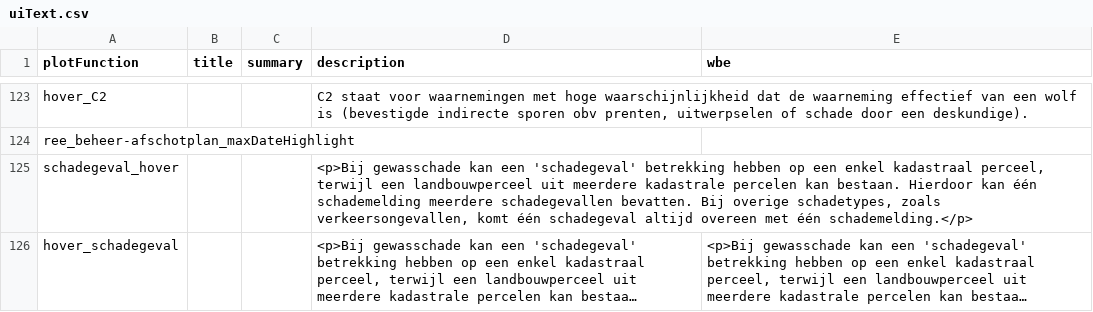
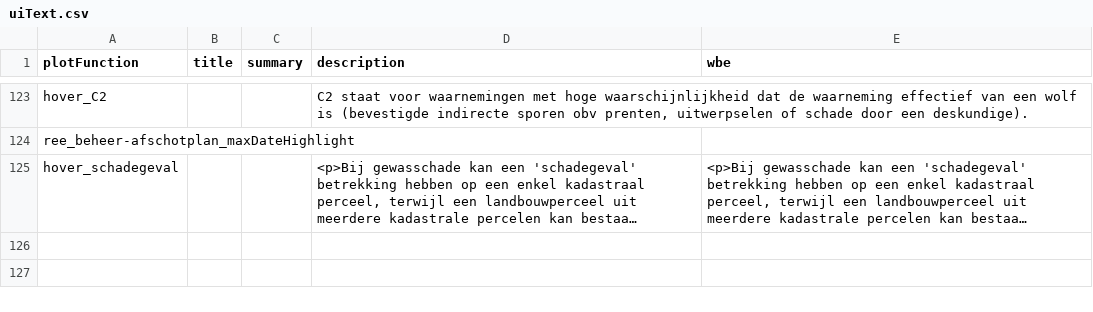
Before and after one commit to inbo/reporting-rshiny-grofwildjacht, a CSV file: reporting-grofwild/inst/extdata/uiText.csv, drawn as a sheet; only a part is shown, gaps mark what is left out; long unchanged cells end in …; the diff names each change by its address in the sheet, - before the commit and + after, or states it on an @@ line.

Commit message:
omit schadegeval_hover
because it should be hover_schadegeval

#637

```diff
--- a/reporting-grofwild/inst/extdata/uiText.csv
+++ b/reporting-grofwild/inst/extdata/uiText.csv
-row 125: schadegeval_hover |  |  | <p>Bij gewasschade kan een 'schadegeval' betrekking hebben op een enkel kadastraal perceel, terwijl een landbouwperceel uit meerdere kadastrale percelen kan bestaan. Hierdoor kan één schademelding meerdere schadegevallen bevatten. Bij overige schadetypes, zoals verkeersongevallen, komt één schadegeval altijd overeen met één schademelding.</p>
```
